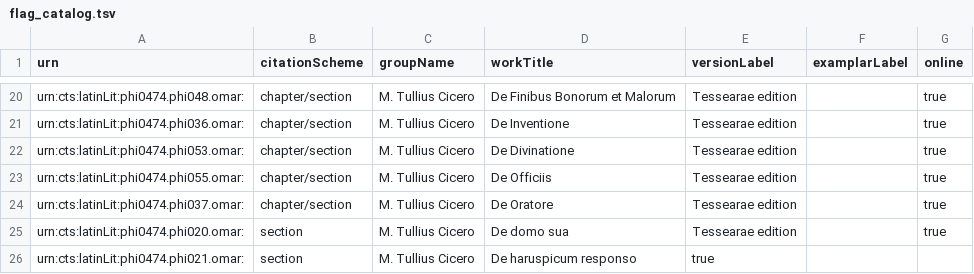
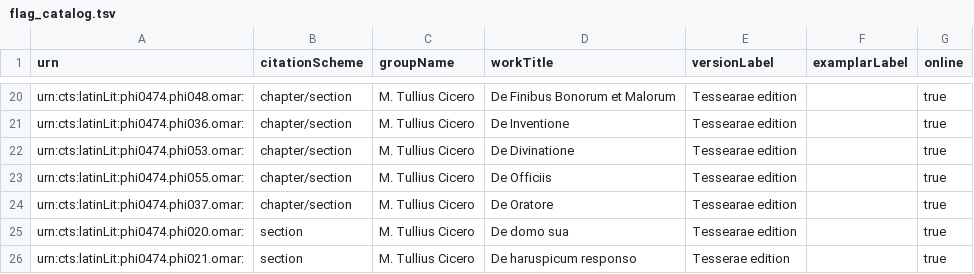
Before and after one commit to hcflag/latin, a TSV file: cataloging/flag_catalog.tsv, drawn as a sheet; only a part is shown, gaps mark what is left out.

Commit message:
fixed misformated entry

```diff
--- a/cataloging/flag_catalog.tsv
+++ b/cataloging/flag_catalog.tsv
@@ -25,2 +25,2 @@ urn:cts:latinLit:phi0474.phi037.omar:	chapter/section	M. Tullius Cicero	De Orato
 urn:cts:latinLit:phi0474.phi020.omar:	section	M. Tullius Cicero	De domo sua	Tessearae edition		true
-urn:cts:latinLit:phi0474.phi021.omar:	section	M. Tullius Cicero	De haruspicum responso	true
+urn:cts:latinLit:phi0474.phi021.omar:	section	M. Tullius Cicero	De haruspicum responso	Tesserae edition		true
```
